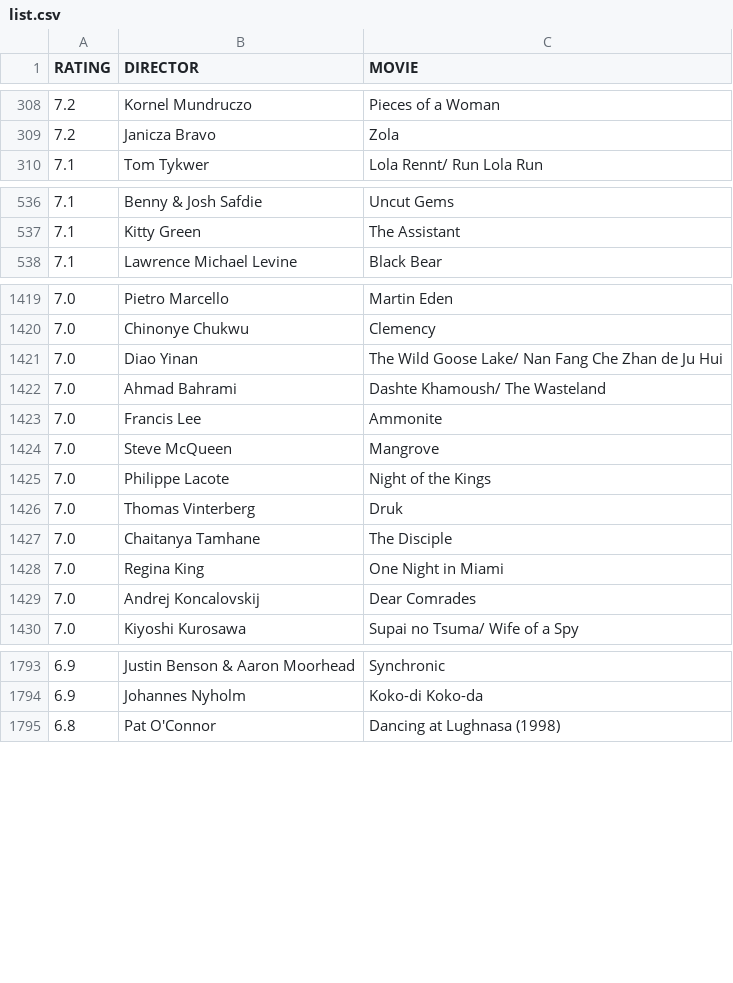
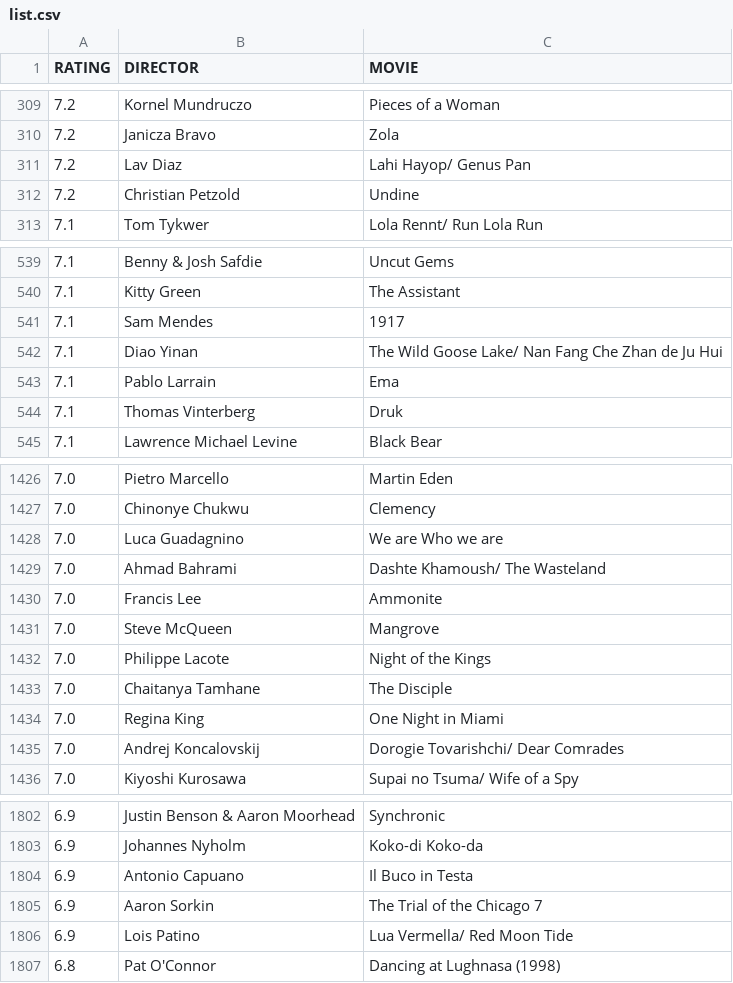
Before and after one commit to gammaray05/scarufficinema, a CSV file: list.csv, drawn as a sheet; only a part is shown, gaps mark what is left out; the diff covers the shown part only.

Commit message:
updated list

```diff
--- a/list.csv
+++ b/list.csv
@@ -309,2 +310,4 @@ RATING,DIRECTOR,MOVIE
 7.2, Janicza Bravo,Zola
+7.2, Lav Diaz,Lahi Hayop/ Genus Pan
+7.2, Christian Petzold,Undine
 7.1,  Tom Tykwer,Lola Rennt/ Run Lola Run
@@ -537,2 +540,6 @@ RATING,DIRECTOR,MOVIE
 7.1, Kitty Green,The Assistant
+7.1, Sam Mendes,1917
+7.1, Diao Yinan,The Wild Goose Lake/ Nan Fang Che Zhan de Ju Hui
+7.1, Pablo Larrain,Ema
+7.1, Thomas Vinterberg,Druk
 7.1, Lawrence Michael Levine,Black Bear
@@ -1420,3 +1427,3 @@ RATING,DIRECTOR,MOVIE
 7.0, Chinonye Chukwu,Clemency
-7.0, Diao Yinan,The Wild Goose Lake/ Nan Fang Che Zhan de Ju Hui
+7.0, Luca Guadagnino,We are Who we are
 7.0, Ahmad Bahrami,Dashte Khamoush/ The Wasteland
@@ -1425,6 +1432,5 @@ RATING,DIRECTOR,MOVIE
 7.0, Philippe Lacote,Night of the Kings
-7.0, Thomas Vinterberg,Druk
 7.0, Chaitanya Tamhane,The Disciple
 7.0, Regina King,One Night in Miami
-7.0, Andrej Koncalovskij,Dear Comrades
+7.0, Andrej Koncalovskij,Dorogie Tovarishchi/ Dear Comrades
 7.0, Kiyoshi Kurosawa,Supai no Tsuma/ Wife of a Spy
@@ -1794,2 +1803,5 @@ RATING,DIRECTOR,MOVIE
 6.9, Johannes Nyholm,Koko-di Koko-da
+6.9, Antonio Capuano,Il Buco in Testa
+6.9, Aaron Sorkin,The Trial of the Chicago 7
+6.9, Lois Patino,Lua Vermella/ Red Moon Tide
 6.8, Pat O'Connor,Dancing at Lughnasa (1998)
```
Also changed, not shown: 19 added rows and 10 removed rows elsewhere in this file, 2 other files.
